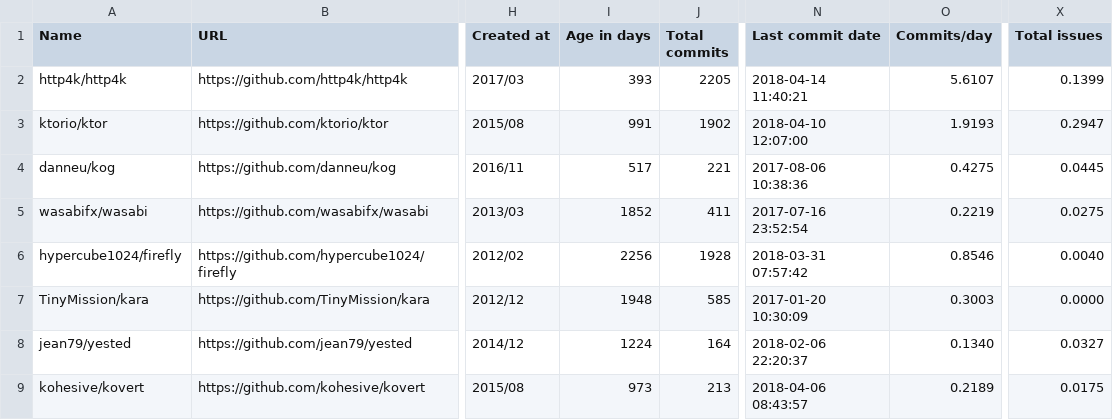
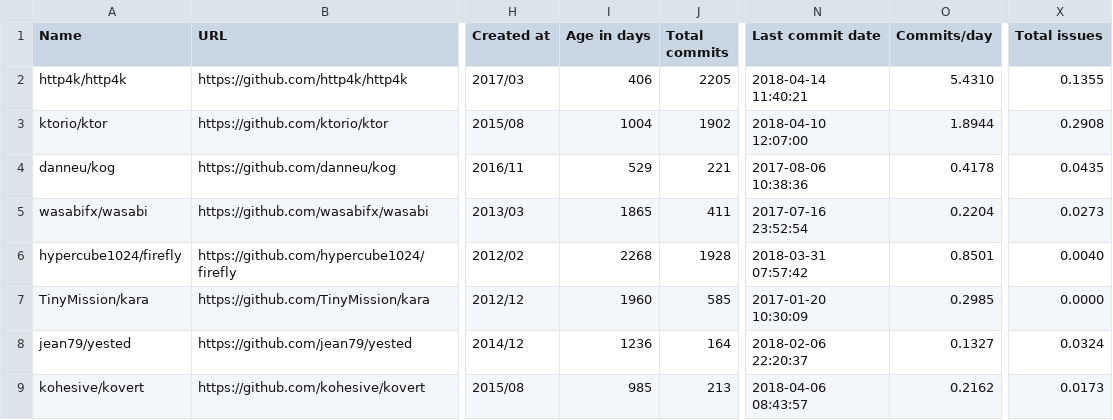
Before and after one commit to fedir/ghstat, a CSV file: stats/kotlin_frameworks.csv, drawn as a sheet; only a part is shown, gaps mark what is left out; the diff names each change by its address in the sheet, - before the commit and + after, or states it on an @@ line.

```diff
--- a/stats/kotlin_frameworks.csv
+++ b/stats/kotlin_frameworks.csv
-I2 (Age in days): 393
+I2 (Age in days): 406
-O2 (Commits/day): 5.6107
+O2 (Commits/day): 5.4310
-X2 (Total issues): 0.1399
+X2 (Total issues): 0.1355
-I3 (Age in days): 991
+I3 (Age in days): 1004
-O3 (Commits/day): 1.9193
+O3 (Commits/day): 1.8944
-X3 (Total issues): 0.2947
+X3 (Total issues): 0.2908
-I4 (Age in days): 517
+I4 (Age in days): 529
-O4 (Commits/day): 0.4275
+O4 (Commits/day): 0.4178
-X4 (Total issues): 0.0445
+X4 (Total issues): 0.0435
-I5 (Age in days): 1852
+I5 (Age in days): 1865
-O5 (Commits/day): 0.2219
+O5 (Commits/day): 0.2204
-X5 (Total issues): 0.0275
+X5 (Total issues): 0.0273
-I6 (Age in days): 2256
+I6 (Age in days): 2268
-O6 (Commits/day): 0.8546
+O6 (Commits/day): 0.8501
-I7 (Age in days): 1948
+I7 (Age in days): 1960
-O7 (Commits/day): 0.3003
+O7 (Commits/day): 0.2985
-I8 (Age in days): 1224
+I8 (Age in days): 1236
-O8 (Commits/day): 0.1340
+O8 (Commits/day): 0.1327
-X8 (Total issues): 0.0327
+X8 (Total issues): 0.0324
-I9 (Age in days): 973
+I9 (Age in days): 985
-O9 (Commits/day): 0.2189
+O9 (Commits/day): 0.2162
-X9 (Total issues): 0.0175
+X9 (Total issues): 0.0173
```
Also changed, not shown: result.csv, stats/all_cms.csv, 22 other files.
